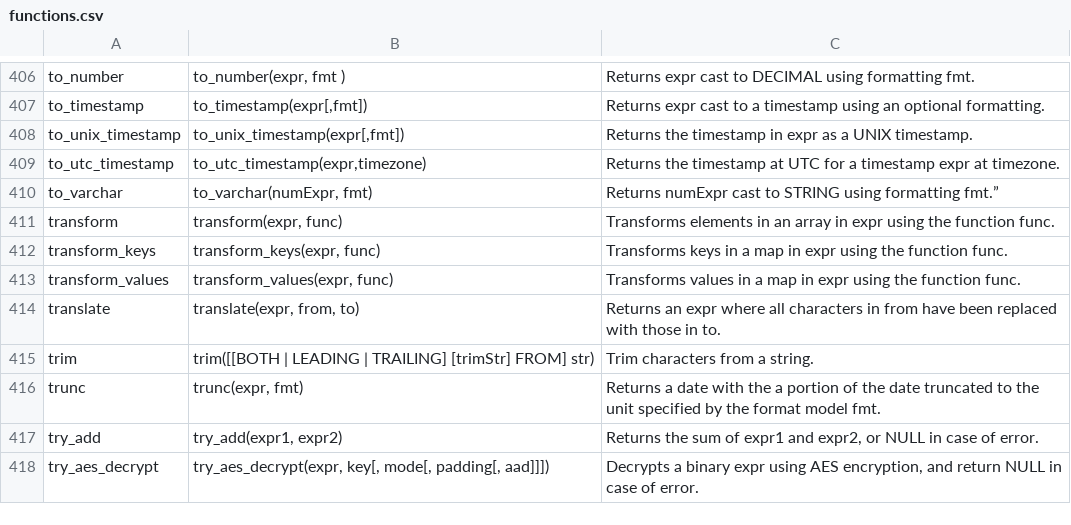
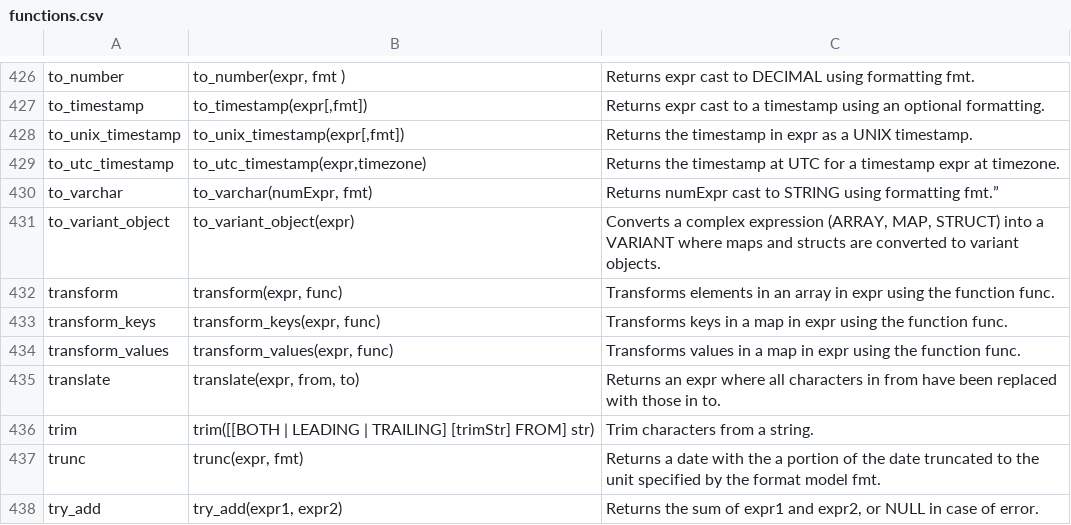
Before and after one commit to alexmalins/harlequin-databricks, a CSV file: src/harlequin_databricks/functions.csv, drawn as a sheet; only a part is shown, gaps mark what is left out; the shorter side is filled out with more unchanged rows; the diff covers the shown part only; the diff names each change by its address in the sheet, - before the commit and + after, or states it on an @@ line.

```diff
--- a/src/harlequin_databricks/functions.csv
+++ b/src/harlequin_databricks/functions.csv
+row 431: to_variant_object | to_variant_object(expr) | Converts a complex expression (ARRAY, MAP, STRUCT) into a VARIANT where maps and structs are converted to variant objects.
```
Also changed, not shown: 20 added rows elsewhere in this file, 1 other file.
